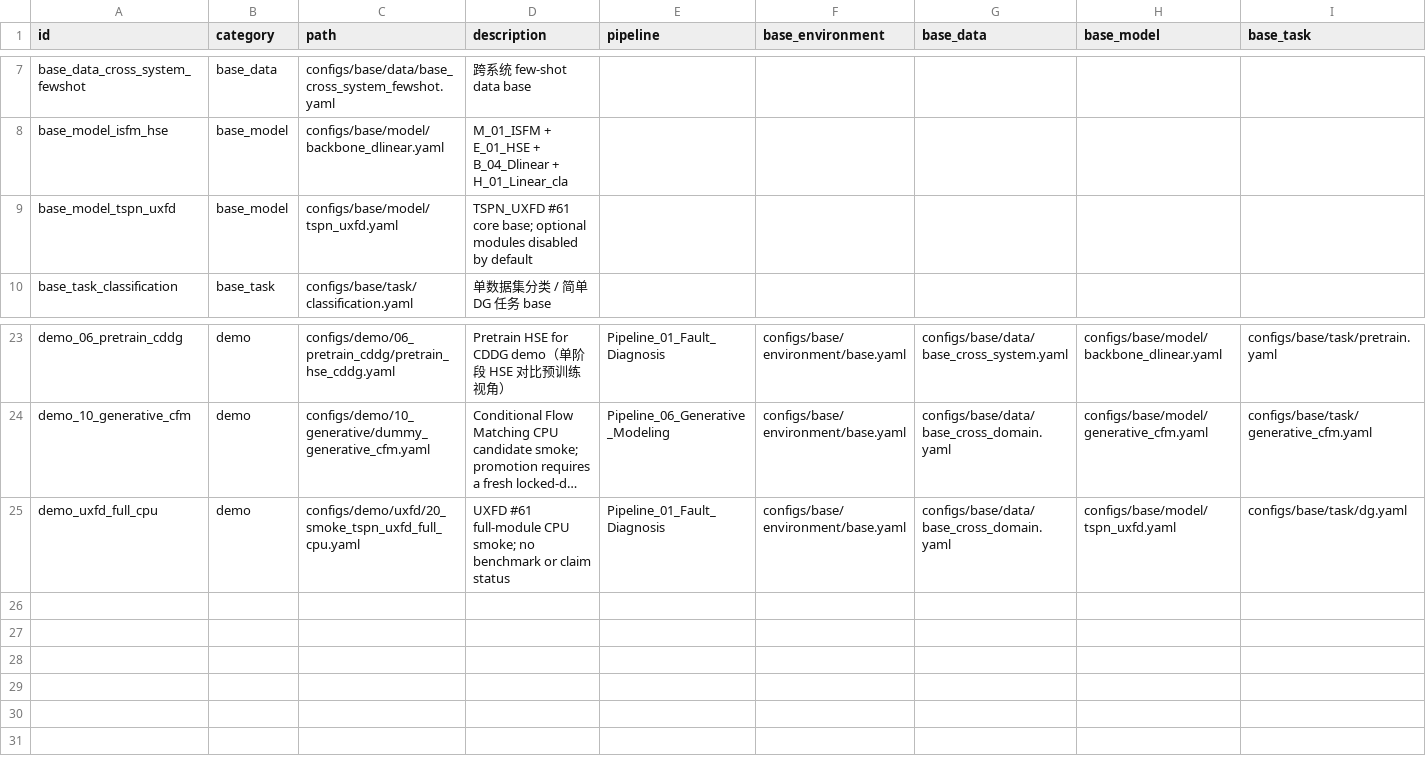
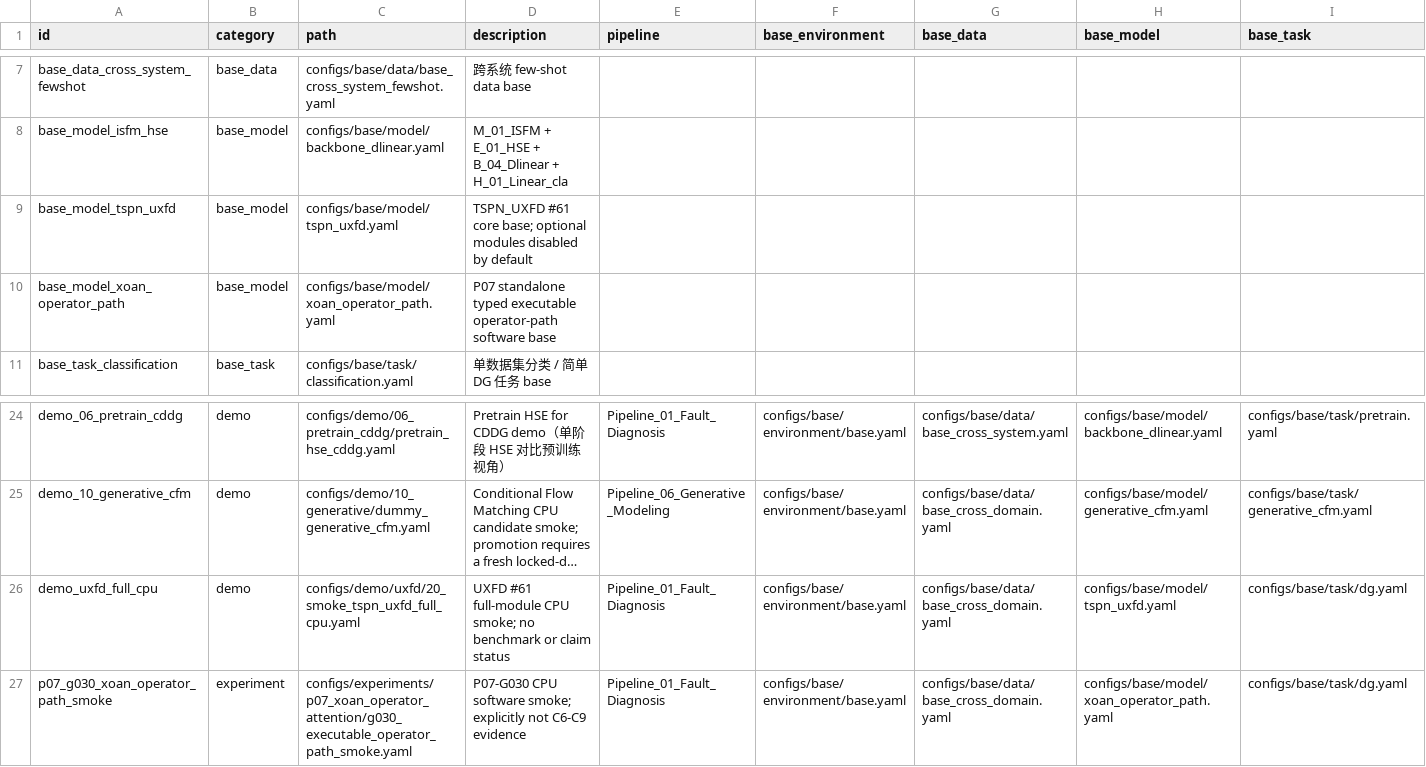
Before and after one commit to PHMbench/PHM-Vibench, a CSV file: configs/config_registry.csv, drawn as a sheet; only a part is shown, gaps mark what is left out; long unchanged cells end in …; rows hold the shown columns only; the diff names each change by its address in the sheet, - before the commit and + after, or states it on an @@ line.

Commit message:
feat(p07): add executable operator path method

```diff
--- a/configs/config_registry.csv
+++ b/configs/config_registry.csv
+row 10: base_model_xoan_operator_path | base_model | configs/base/model/xoan_operator_path.yaml | P07 standalone typed executable operator-path software base
+row 27: p07_g030_xoan_operator_path_smoke | experiment | configs/experiments/p07_xoan_operator_attention/g030_executable_operator_path_smoke.yaml | P07-G030 CPU software smoke; explicitly not C6-C9 evidence | Pipeline_01_Fault_Diagnosis | configs/base/environment/base.yaml | configs/base/data/base_cross_domain.yaml | configs/base/model/xoan_operator_path.yaml | configs/base/task/dg.yaml
```
Also changed, not shown: src/model_factory/model_registry.csv, 9 other files.
